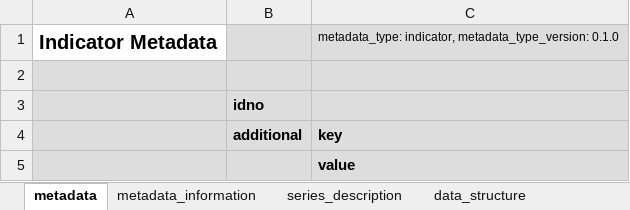
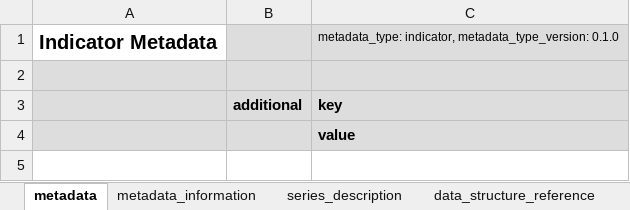
Before and after one commit to worldbank/metadata-schemas, an Excel workbook: excel_sheets/Indicator_metadata.xlsx, sheet metadata, drawn as a sheet; values as stored, in another font and other column widths than the file's, no borders; the diff names each change by its address in the sheet, - before the commit and + after, or states it on an @@ line.

```diff
--- a/excel_sheets/Indicator_metadata.xlsx (sheet metadata)
+++ b/excel_sheets/Indicator_metadata.xlsx (sheet metadata)
-sheet tab: data_structure
+sheet tab: data_structure_reference
-row 3:  | idno
```
Also changed, not shown: sheet data_structure_reference, sheet provenance, sheet series_description, sheet datacite, sheet data_notes, sheet metadata_information, excel_sheets/Document_metadata.xlsx, excel_sheets/Image_metadata.xlsx, 36 other files.
